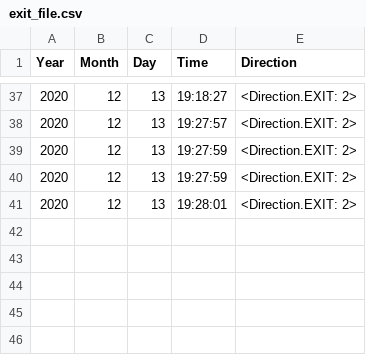
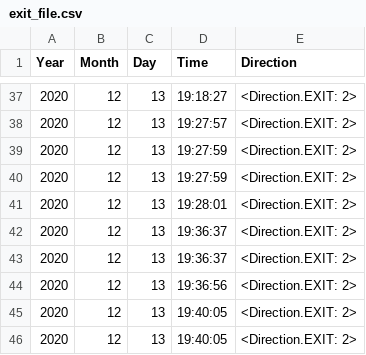
Before and after one commit to srinisriram/Occupancy_Tracker_ENTRANCE, a CSV file: Occupancy_Tracker/exit_file.csv, drawn as a sheet; only a part is shown, gaps mark what is left out; the diff names each change by its address in the sheet, - before the commit and + after, or states it on an @@ line.

```diff
--- a/Occupancy_Tracker/exit_file.csv
+++ b/Occupancy_Tracker/exit_file.csv
+row 42: 2020 | 12 | 13 | 19:36:37 | <Direction.EXIT: 2>
+row 43: 2020 | 12 | 13 | 19:36:37 | <Direction.EXIT: 2>
+row 44: 2020 | 12 | 13 | 19:36:56 | <Direction.EXIT: 2>
+row 45: 2020 | 12 | 13 | 19:40:05 | <Direction.EXIT: 2>
+row 46: 2020 | 12 | 13 | 19:40:05 | <Direction.EXIT: 2>
```
Also changed, not shown: Occupancy_Tracker/enter_file.csv, 1 other file.
